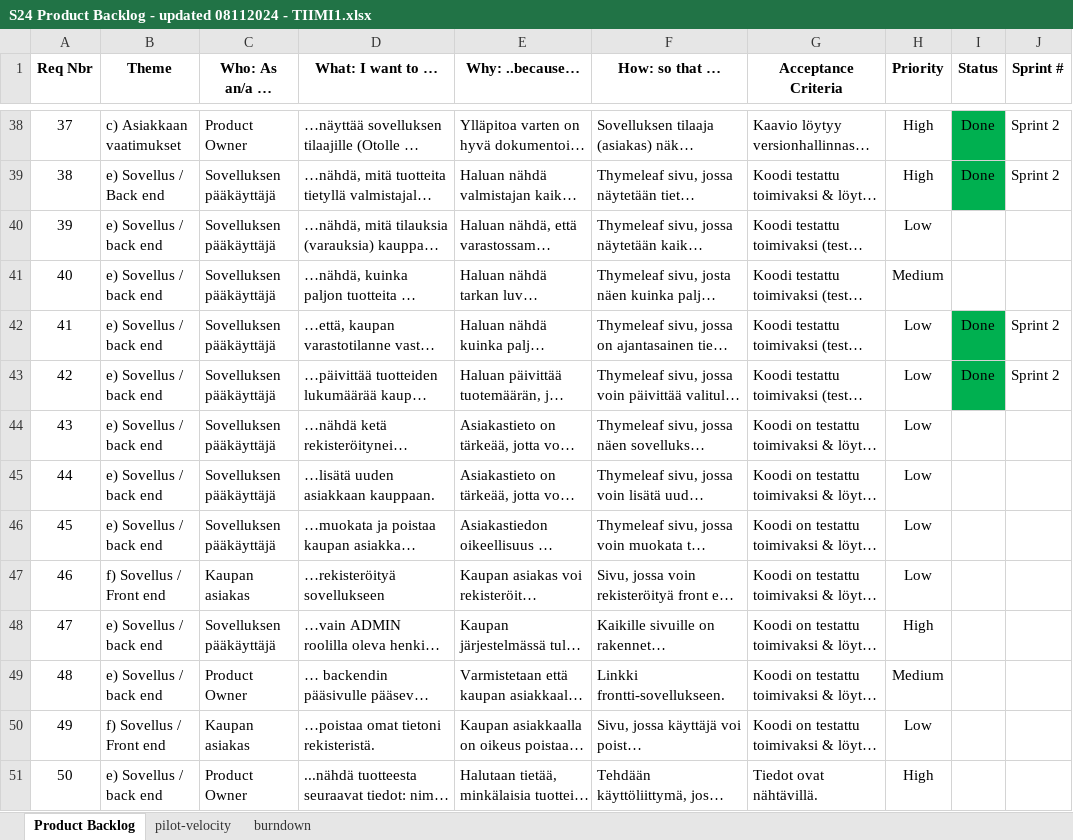
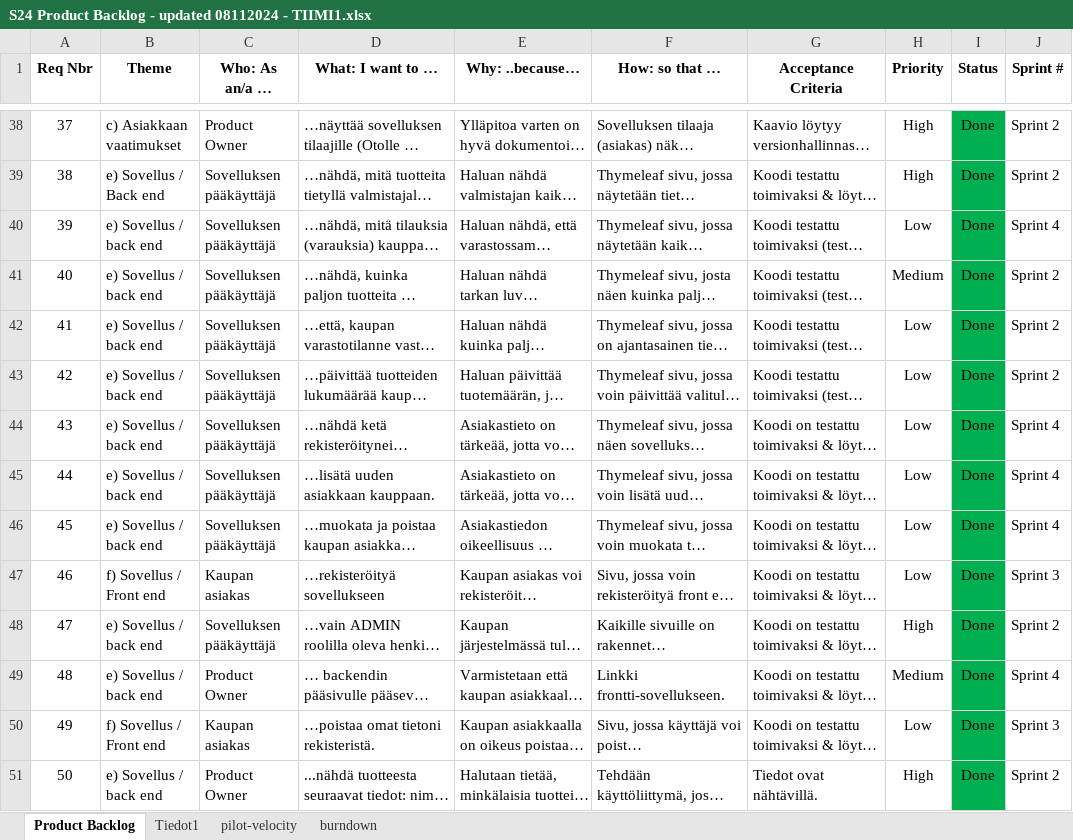
Before and after one commit to SyntaxSynergy/.github, an Excel workbook: S24 Product Backlog - updated 08112024 - TIIMI1.xlsx, sheet Product Backlog, drawn as a sheet; only a part is shown, gaps mark what is left out; long unchanged cells end in …; values as stored, in another font and other column widths than the file's, no borders; the diff covers the shown part only; the diff names each change by its address in the sheet, - before the commit and + after, or states it on an @@ line.

Commit message:
Product Backlog Final 9.12

```diff
--- a/S24 Product Backlog - updated 08112024 - TIIMI1.xlsx (sheet Product Backlog)
+++ b/S24 Product Backlog - updated 08112024 - TIIMI1.xlsx (sheet Product Backlog)
+sheet tab: Tiedot1
-I40:I41 (Status): (empty)
+I40:I41 (Status): Done
-I40:I41 fill: none
+I40:I41 fill: #00B050
-J40 (Sprint #): (empty)
+J40 (Sprint #): Sprint 4
-J41 (Sprint #): (empty)
+J41 (Sprint #): Sprint 2
-I44:I51 (Status): (empty)
+I44:I51 (Status): Done
-I44:I51 fill: none
+I44:I51 fill: #00B050
-J44:J46 (Sprint #): (empty)
+J44:J46 (Sprint #): Sprint 4
-J47 (Sprint #): (empty)
+J47 (Sprint #): Sprint 3
-J48 (Sprint #): (empty)
+J48 (Sprint #): Sprint 2
-J49 (Sprint #): (empty)
+J49 (Sprint #): Sprint 4
-J50 (Sprint #): (empty)
+J50 (Sprint #): Sprint 3
-J51 (Sprint #): (empty)
+J51 (Sprint #): Sprint 2
```
Also changed, not shown: 2 added rows, 1 removed row, 30 edited cells and cell formats elsewhere in this sheet, sheet pilot-velocity, sheet burndown, charts or pictures.
